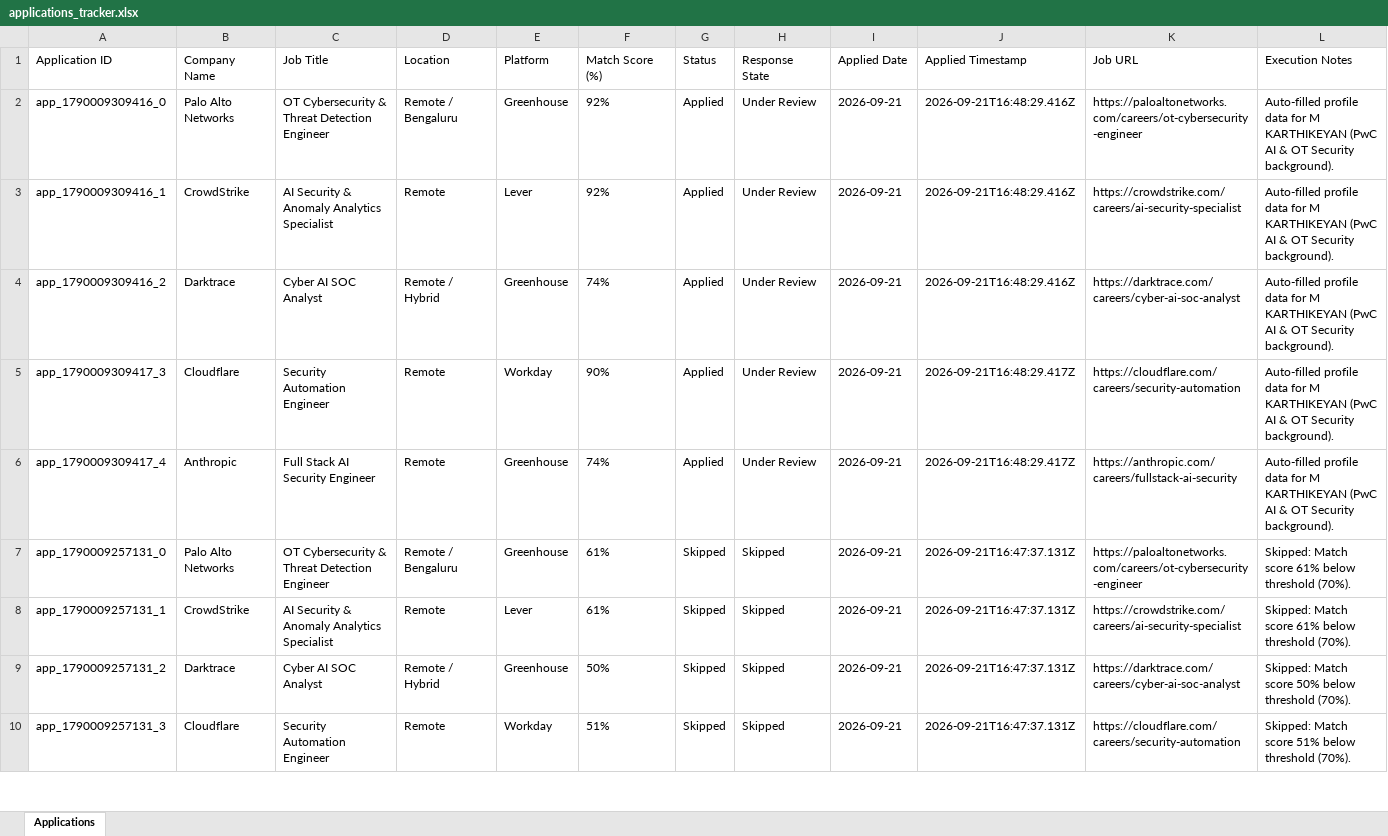
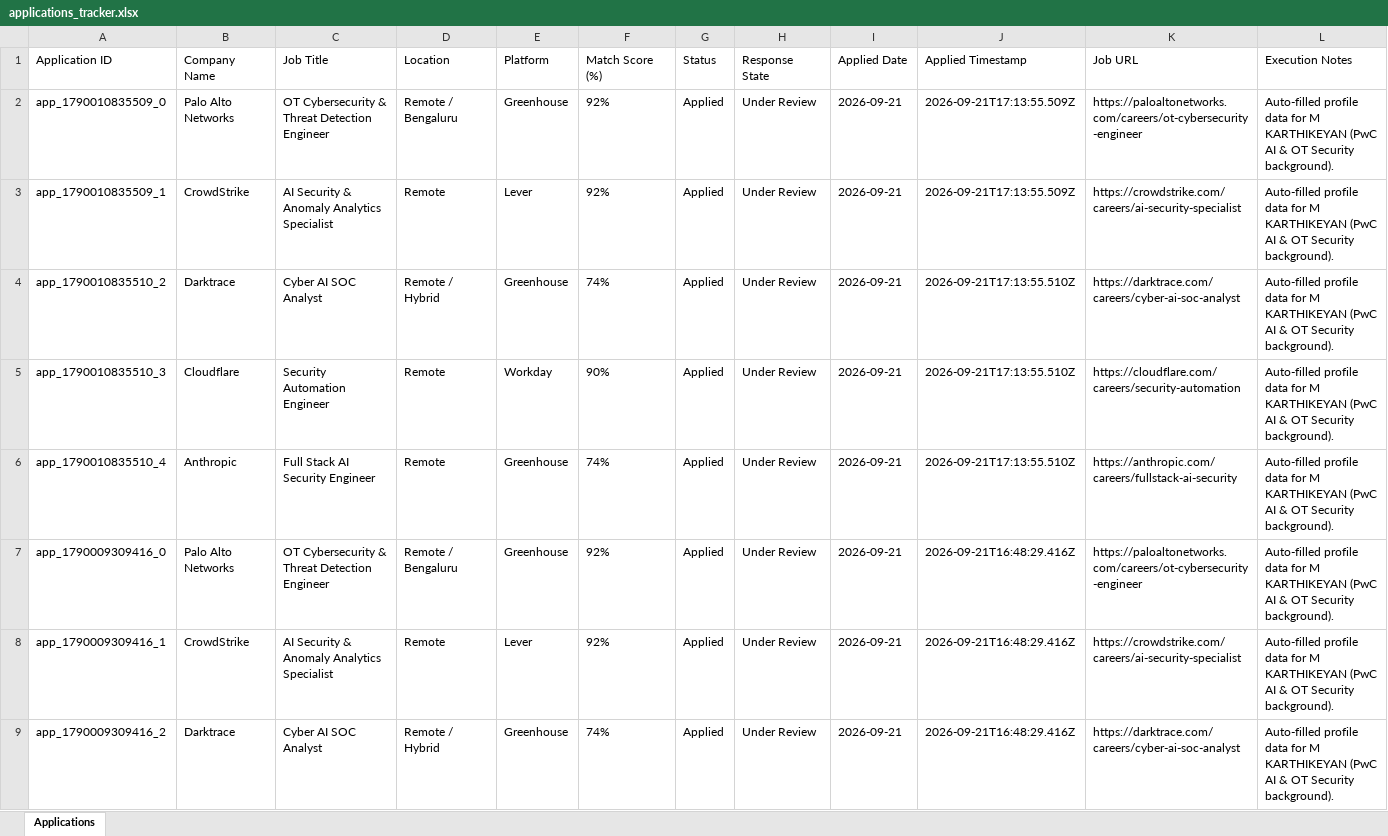
Before and after one commit to karthikeyan1708/auto-apply-agent, an Excel workbook: data/applications_tracker.xlsx, sheet Applications, drawn as a sheet; only a part is shown; the shorter side is filled out with more unchanged rows; values as stored, in another font and other column widths than the file's, no borders; the diff names each change by its address in the sheet, - before the commit and + after, or states it on an @@ line.

```diff
--- a/data/applications_tracker.xlsx (sheet Applications)
+++ b/data/applications_tracker.xlsx (sheet Applications)
+row 2: app_1790010835509_0 | Palo Alto Networks | OT Cybersecurity & Threat Detection Engineer | Remote / Bengaluru | Greenhouse | 92% | Applied | Under Review | 2026-09-21 | 2026-09-21T17:13:55.509Z | https://paloaltonetworks.com/careers/ot-cybersecurity-engineer | Auto-filled profile data for M KARTHIKEYAN (PwC AI & OT Security background).
+row 3: app_1790010835509_1 | CrowdStrike | AI Security & Anomaly Analytics Specialist | Remote | Lever | 92% | Applied | Under Review | 2026-09-21 | 2026-09-21T17:13:55.509Z | https://crowdstrike.com/careers/ai-security-specialist | Auto-filled profile data for M KARTHIKEYAN (PwC AI & OT Security background).
+row 4: app_1790010835510_2 | Darktrace | Cyber AI SOC Analyst | Remote / Hybrid | Greenhouse | 74% | Applied | Under Review | 2026-09-21 | 2026-09-21T17:13:55.510Z | https://darktrace.com/careers/cyber-ai-soc-analyst | Auto-filled profile data for M KARTHIKEYAN (PwC AI & OT Security background).
+row 5: app_1790010835510_3 | Cloudflare | Security Automation Engineer | Remote | Workday | 90% | Applied | Under Review | 2026-09-21 | 2026-09-21T17:13:55.510Z | https://cloudflare.com/careers/security-automation | Auto-filled profile data for M KARTHIKEYAN (PwC AI & OT Security background).
+row 6: app_1790010835510_4 | Anthropic | Full Stack AI Security Engineer | Remote | Greenhouse | 74% | Applied | Under Review | 2026-09-21 | 2026-09-21T17:13:55.510Z | https://anthropic.com/careers/fullstack-ai-security | Auto-filled profile data for M KARTHIKEYAN (PwC AI & OT Security background).
```
Also changed, not shown: 6 other files.
